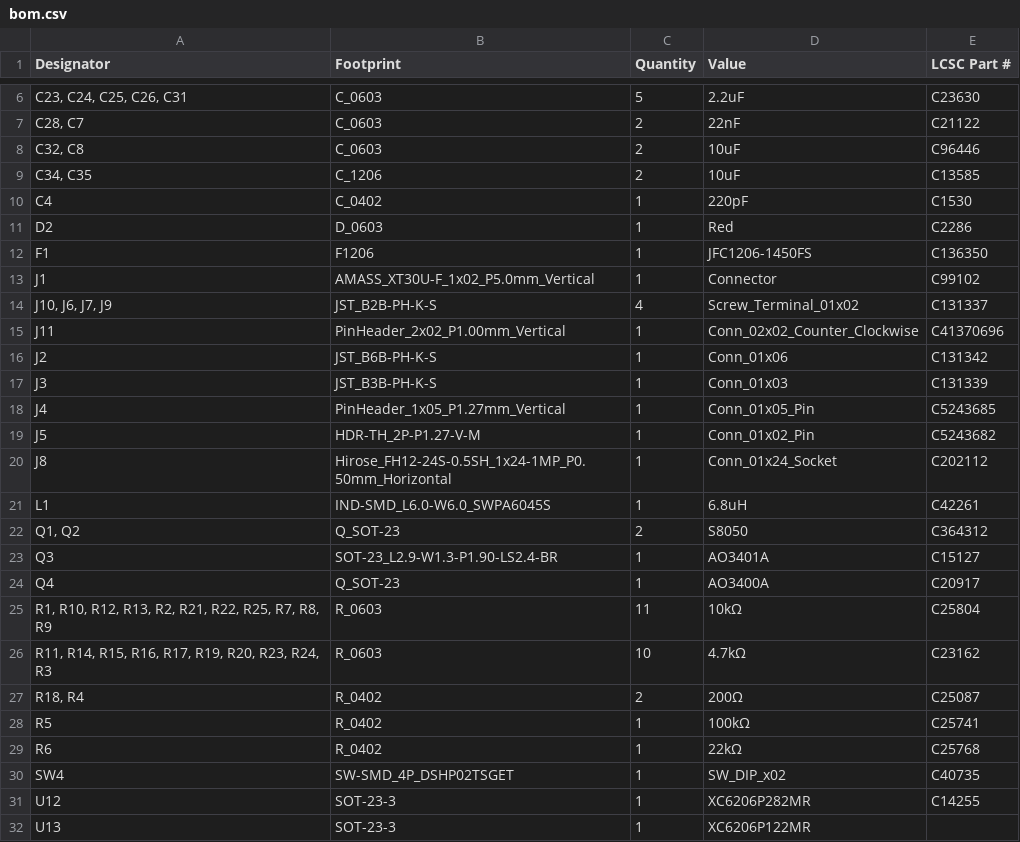
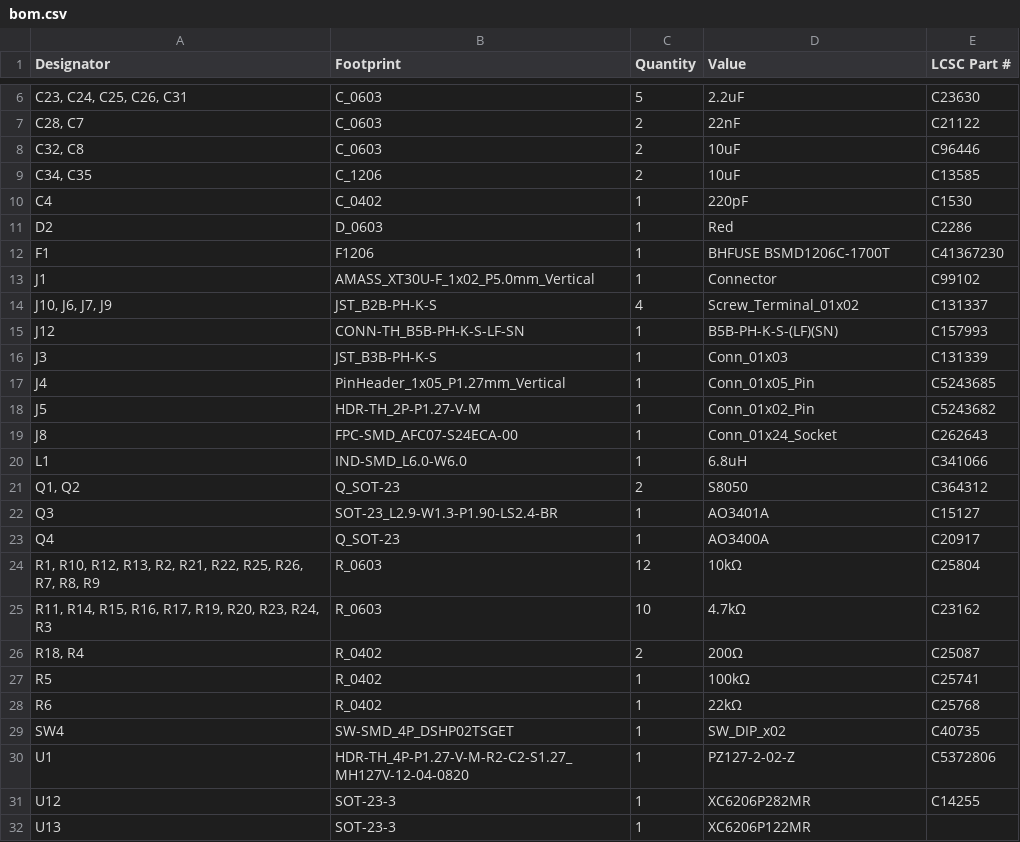
Before and after one commit to esb8/Soft-Robotics, a CSV file: production/bom.csv, drawn as a sheet; only a part is shown, gaps mark what is left out.

```diff
--- a/production/bom.csv
+++ b/production/bom.csv
@@ -11,7 +11,6 @@ C4,C_0402,1,220pF,C1530
 D2,D_0603,1,Red,C2286
-F1,F1206,1,JFC1206-1450FS,C136350
+F1,F1206,1,BHFUSE BSMD1206C-1700T,C41367230
 J1,AMASS_XT30U-F_1x02_P5.0mm_Vertical,1,Connector,C99102
 "J10, J6, J7, J9",JST_B2B-PH-K-S,4,Screw_Terminal_01x02,C131337
-J11,PinHeader_2x02_P1.00mm_Vertical,1,Conn_02x02_Counter_Clockwise,C41370696
-J2,JST_B6B-PH-K-S,1,Conn_01x06,C131342
+J12,CONN-TH_B5B-PH-K-S-LF-SN,1,B5B-PH-K-S-(LF)(SN),C157993
 J3,JST_B3B-PH-K-S,1,Conn_01x03,C131339
@@ -19,4 +18,4 @@ J4,PinHeader_1x05_P1.27mm_Vertical,1,Conn_01x05_Pin,C5243685
 J5,HDR-TH_2P-P1.27-V-M,1,Conn_01x02_Pin,C5243682
-J8,Hirose_FH12-24S-0.5SH_1x24-1MP_P0.50mm_Horizontal,1,Conn_01x24_Socket,C202112
-L1,IND-SMD_L6.0-W6.0_SWPA6045S,1,6.8uH,C42261
+J8,FPC-SMD_AFC07-S24ECA-00,1,Conn_01x24_Socket,C262643
+L1,IND-SMD_L6.0-W6.0,1,6.8uH,C341066
 "Q1, Q2",Q_SOT-23,2,S8050,C364312
@@ -24,3 +23,3 @@ Q3,SOT-23_L2.9-W1.3-P1.90-LS2.4-BR,1,AO3401A,C15127
 Q4,Q_SOT-23,1,AO3400A,C20917
-"R1, R10, R12, R13, R2, R21, R22, R25, R7, R8, R9",R_0603,11,10kΩ,C25804
+"R1, R10, R12, R13, R2, R21, R22, R25, R26, R7, R8, R9",R_0603,12,10kΩ,C25804
 "R11, R14, R15, R16, R17, R19, R20, R23, R24, R3",R_0603,10,4.7kΩ,C23162
@@ -30,2 +29,3 @@ R6,R_0402,1,22kΩ,C25768
 SW4,SW-SMD_4P_DSHP02TSGET,1,SW_DIP_x02,C40735
+U1,HDR-TH_4P-P1.27-V-M-R2-C2-S1.27_MH127V-12-04-0820,1,PZ127-2-02-Z,C5372806
 U12,SOT-23-3,1,XC6206P282MR,C14255
```
Also changed, not shown: production/designators.csv, production/positions.csv, 26 other files.
